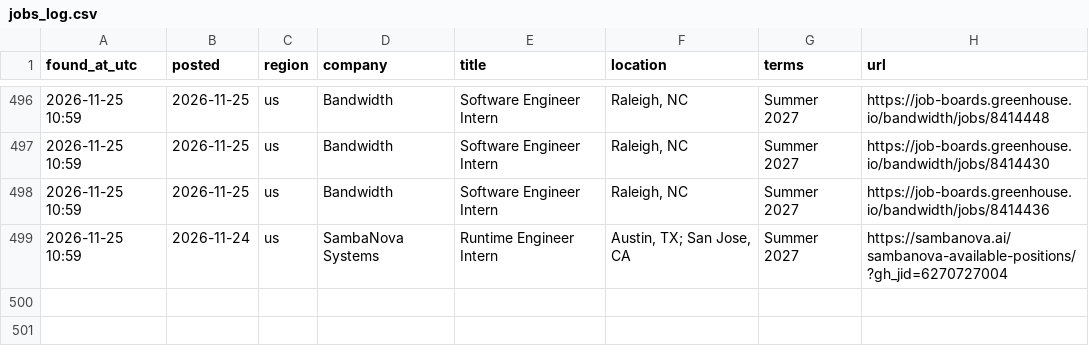
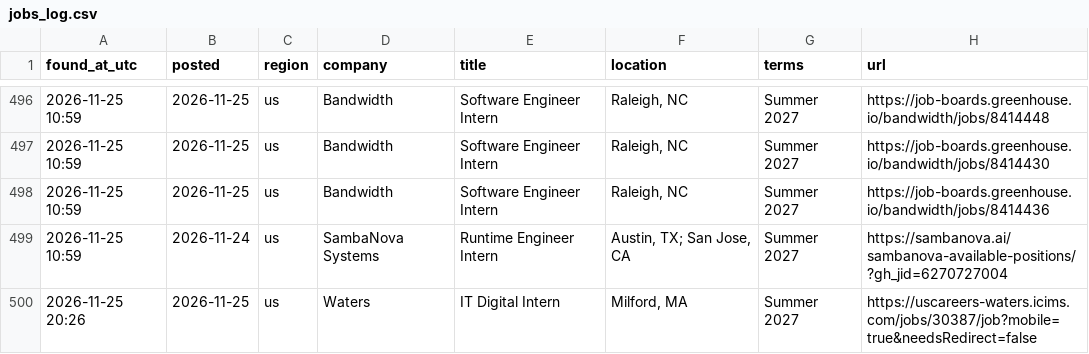
Before and after one commit to Safaazaoui/internship-watcher, a CSV file: jobs_log.csv, drawn as a sheet; only a part is shown, gaps mark what is left out; the diff names each change by its address in the sheet, - before the commit and + after, or states it on an @@ line.

```diff
--- a/jobs_log.csv
+++ b/jobs_log.csv
+row 500: 2026-11-25 20:26 | 2026-11-25 | us | Waters | IT Digital Intern | Milford, MA | Summer 2027 | https://uscareers-waters.icims.com/jobs/30387/job?mobile=true&needsRedirect=false
```
Also changed, not shown: 2 other files.
